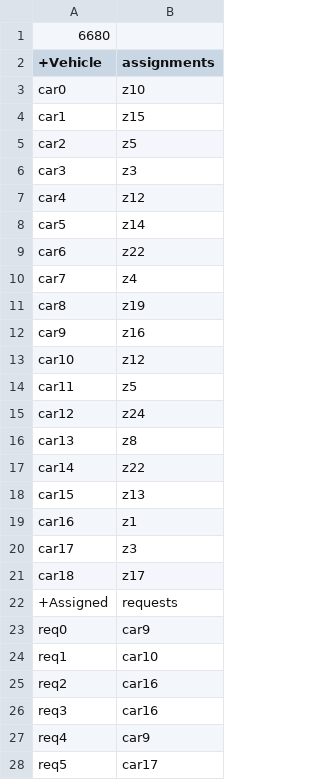
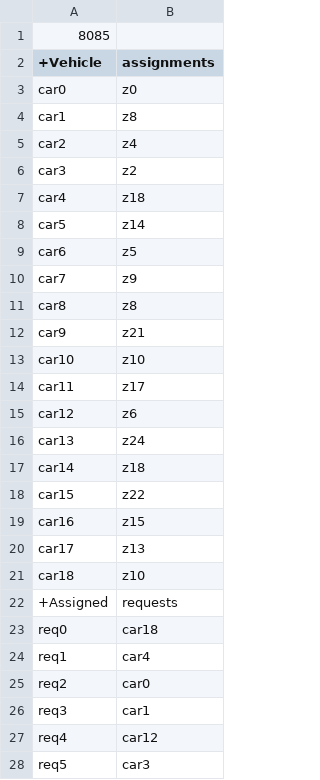
Before and after one commit to kairmhakou/AI-project, a CSV file: csv_solutions/100_5_19_25_solution.csv, drawn as a sheet; only a part is shown; the diff covers the shown part only.

```diff
--- a/csv_solutions/100_5_19_25_solution.csv
+++ b/csv_solutions/100_5_19_25_solution.csv
@@ -1,28 +1,28 @@
-6680
+8085
 +Vehicle;assignments
-car0;z10
-car1;z15
-car2;z5
-car3;z3
-car4;z12
+car0;z0
+car1;z8
+car2;z4
+car3;z2
+car4;z18
 car5;z14
-car6;z22
-car7;z4
-car8;z19
-car9;z16
-car10;z12
-car11;z5
-car12;z24
-car13;z8
-car14;z22
-car15;z13
-car16;z1
-car17;z3
-car18;z17
+car6;z5
+car7;z9
+car8;z8
+car9;z21
+car10;z10
+car11;z17
+car12;z6
+car13;z24
+car14;z18
+car15;z22
+car16;z15
+car17;z13
+car18;z10
 +Assigned;requests
-req0;car9
-req1;car10
-req2;car16
-req3;car16
-req4;car9
-req5;car17
+req0;car18
+req1;car4
+req2;car0
+req3;car1
+req4;car12
+req5;car3
```
Also changed, not shown: 11 added rows, 11 removed rows and 67 edited cells elsewhere in this file, csv_solutions/100_5_14_25_solution.csv, csv_solutions/210_5_44_25_solution.csv, 3 other files.
